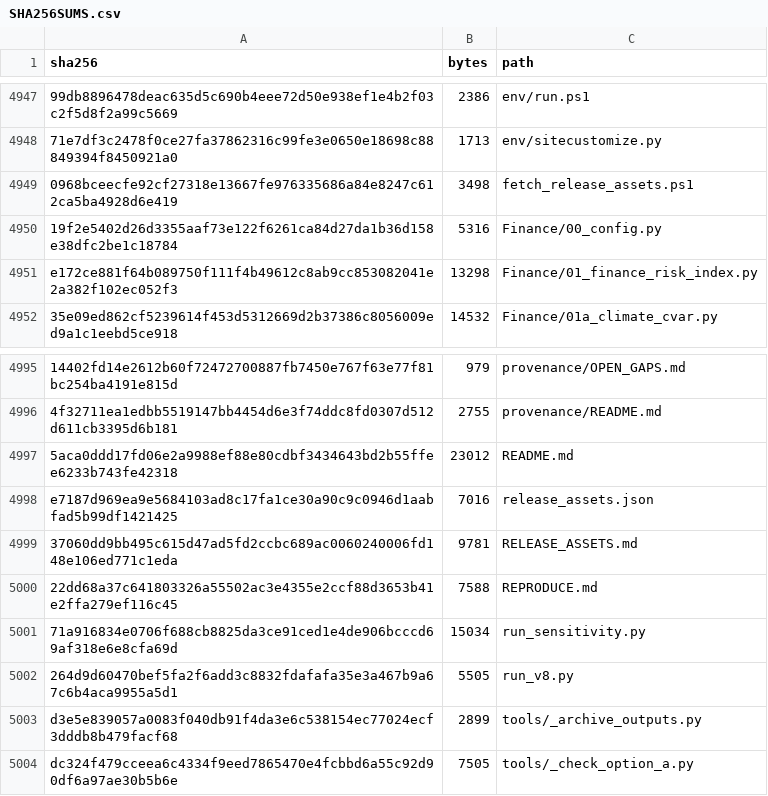
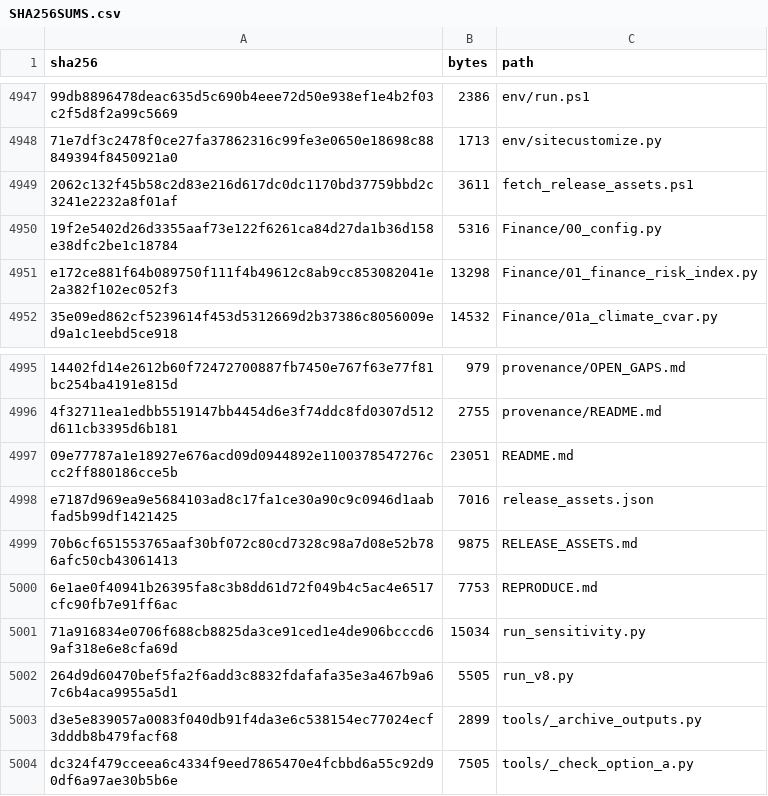
Before and after one commit to 13162563982/shanghai-climate-risk-repro, a CSV file: SHA256SUMS.csv, drawn as a sheet; only a part is shown, gaps mark what is left out; removed rows and columns are numbered as before the commit, all else as after; the diff names each change by its address in the sheet, - before the commit and + after, or states it on an @@ line.

Commit message:
8/8 Clarify release-asset wording and refresh checksums

```diff
--- a/SHA256SUMS.csv
+++ b/SHA256SUMS.csv
-row 4949: 0968bceecfe92cf27318e13667fe976335686a84e8247c612ca5ba4928d6e419 | 3498 | fetch_release_assets.ps1
+row 4949: 2062c132f45b58c2d83e216d617dc0dc1170bd37759bbd2c3241e2232a8f01af | 3611 | fetch_release_assets.ps1
-row 4997: 5aca0ddd17fd06e2a9988ef88e80cdbf3434643bd2b55ffee6233b743fe42318 | 23012 | README.md
+row 4997: 09e77787a1e18927e676acd09d0944892e1100378547276ccc2ff880186cce5b | 23051 | README.md
-row 4999: 37060dd9bb495c615d47ad5fd2ccbc689ac0060240006fd148e106ed771c1eda | 9781 | RELEASE_ASSETS.md
-row 5000: 22dd68a37c641803326a55502ac3e4355e2ccf88d3653b41e2ffa279ef116c45 | 7588 | REPRODUCE.md
+row 4999: 70b6cf651553765aaf30bf072c80cd7328c98a7d08e52b786afc50cb43061413 | 9875 | RELEASE_ASSETS.md
+row 5000: 6e1ae0f40941b26395fa8c3b8dd61d72f049b4c5ac4e6517cfc90fb7e91ff6ac | 7753 | REPRODUCE.md
```
Also changed, not shown: 6 other files.
